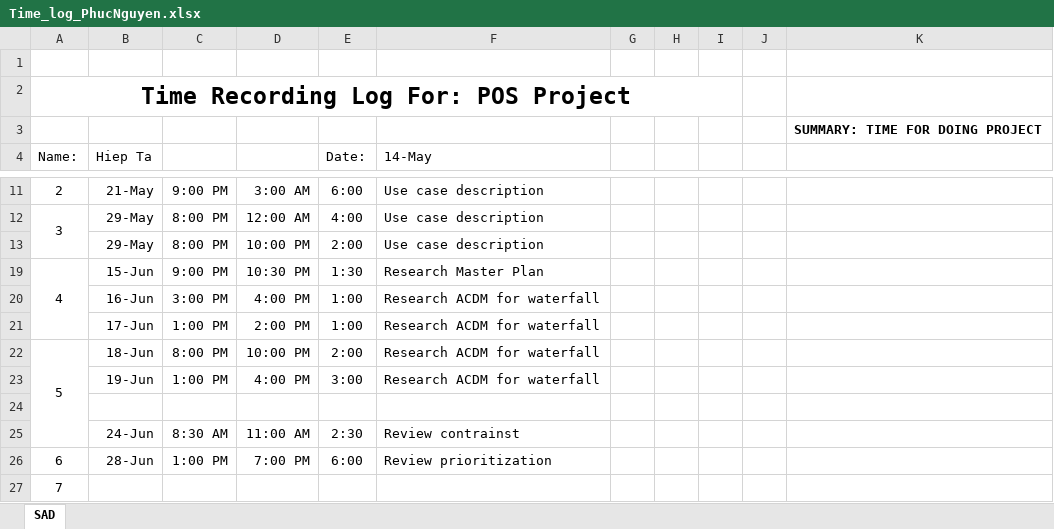
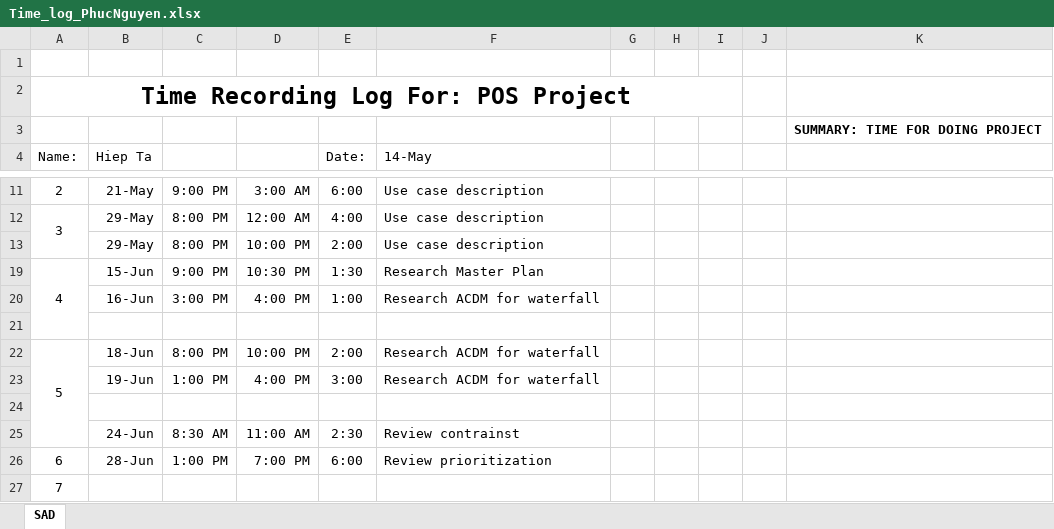
Before and after one commit to vucongthuc/hit-team-2012, an Excel workbook: Architect and Design/Time_log_PhucNguyen.xlsx, sheet SAD, drawn as a sheet; only a part is shown, gaps mark what is left out; values as stored, in another font and other column widths than the file's, no borders; the diff names each change by its address in the sheet, - before the commit and + after, or states it on an @@ line.

```diff
--- a/Architect and Design/Time_log_PhucNguyen.xlsx (sheet SAD)
+++ b/Architect and Design/Time_log_PhucNguyen.xlsx (sheet SAD)
-row 21:  | 17-Jun | 1:00 PM | 2:00 PM | 1:00 | Research ACDM for waterfall
+row 21: (empty)
```
